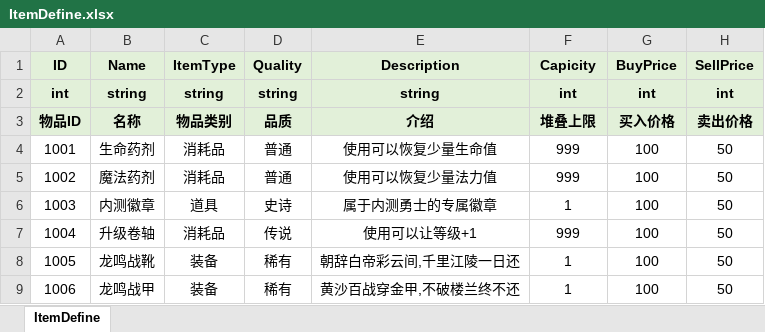
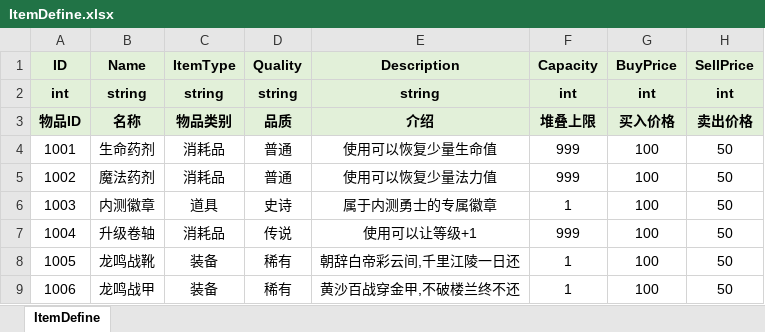
Before and after one commit to fuyouawa/MMORPG, an Excel workbook: SERVER/Common/Data/excel/ItemDefine.xlsx, sheet ItemDefine, drawn as a sheet; only a part is shown; values as stored, in another font and other column widths than the file's, no borders; conditional formats not drawn; the diff names each change by its address in the sheet, - before the commit and + after, or states it on an @@ line.

```diff
--- a/SERVER/Common/Data/excel/ItemDefine.xlsx (sheet ItemDefine)
+++ b/SERVER/Common/Data/excel/ItemDefine.xlsx (sheet ItemDefine)
-F1: Capicity
+F1: Capacity
```
Also changed, not shown: 16 other files.
